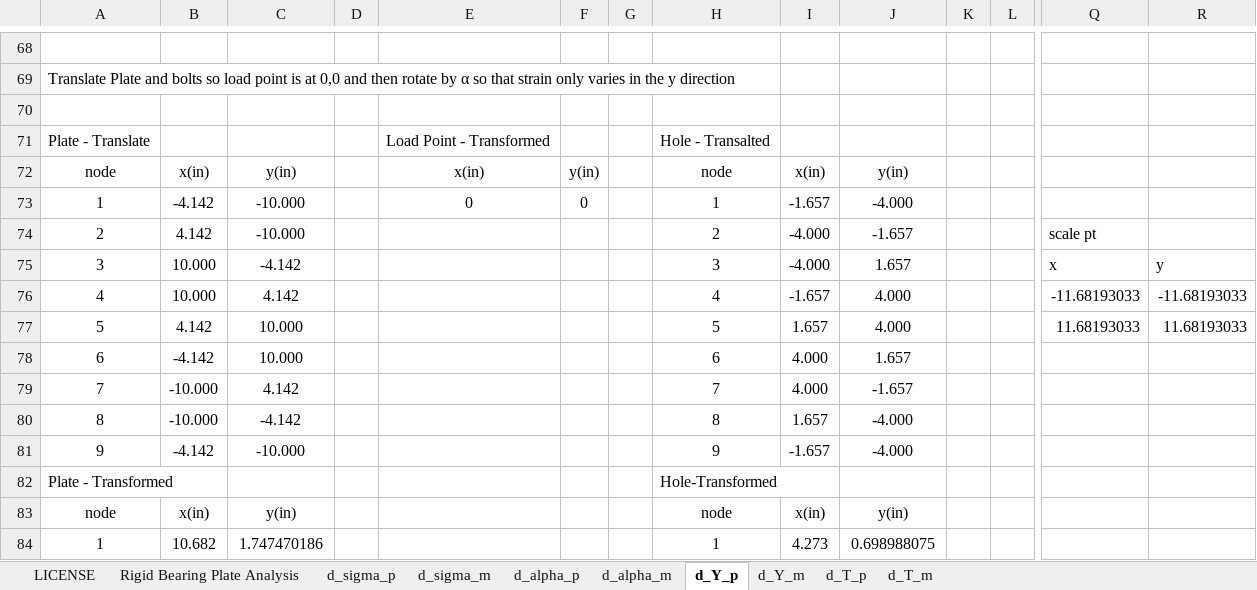
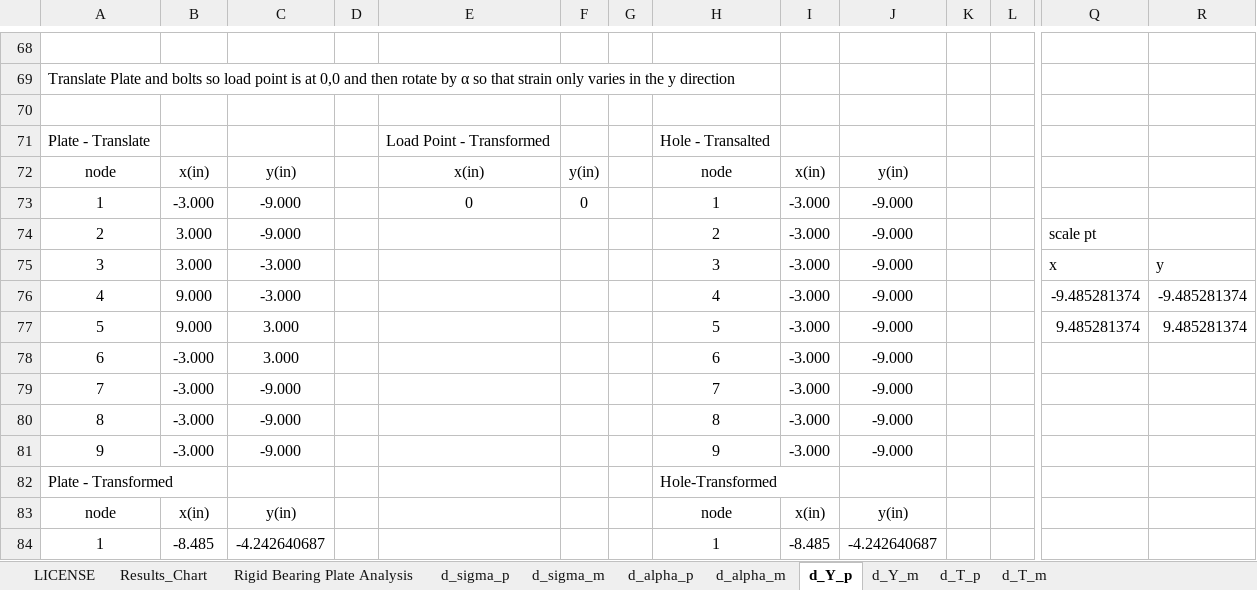
Before and after one commit to open-struct-engineer/Excel, an Excel workbook: 05-Metals/05_Rigid Base Plate Analysis_MR.xlsm, sheet d_Y_p, drawn as a sheet; only a part is shown, gaps mark what is left out; values as stored, in another font and other column widths than the file's, no borders; removed rows and columns are numbered as before the commit, all else as after; rows hold the shown columns only; the diff covers the shown part only; the diff names each change by its address in the sheet, - before the commit and + after, or states it on an @@ line.

Commit message:
Detailed Results Chart
Added an independent chart tab with the force and stress results labeled for quick reference once a solution is found.

```diff
--- a/05-Metals/05_Rigid Base Plate Analysis_MR.xlsm (sheet d_Y_p)
+++ b/05-Metals/05_Rigid Base Plate Analysis_MR.xlsm (sheet d_Y_p)
+sheet tab: Results_Chart
-B73: -4.142
+B73: -3.000
-C73:C74: -10.000
+C73:C74: -9.000
-I73: -1.657
+I73: -3.000
-J73: -4.000
+J73: -9.000
-B74: 4.142
+B74: 3.000
-I74:I75: -4.000
+I74:I75: -3.000
-J74: -1.657
+J74: -9.000
-B75: 10.000
+B75: 3.000
-C75: -4.142
+C75: -3.000
-J75: 1.657
+J75: -9.000
-row 76: 4 | 10.000 | 4.142 |  |  |  |  | 4 | -1.657 | 4.000 |  |  | -11.68193033 | -11.68193033
-row 77: 5 | 4.142 | 10.000 |  |  |  |  | 5 | 1.657 | 4.000 |  |  | 11.68193033 | 11.68193033
+row 76: 4 | 9.000 | -3.000 |  |  |  |  | 4 | -3.000 | -9.000 |  |  | -9.485281374 | -9.485281374
+row 77: 5 | 9.000 | 3.000 |  |  |  |  | 5 | -3.000 | -9.000 |  |  | 9.485281374 | 9.485281374
-B78: -4.142
+B78: -3.000
-C78: 10.000
+C78: 3.000
-I78:I79: 4.000
+I78:I79: -3.000
-J78: 1.657
+J78: -9.000
-B79:B80: -10.000
+B79:B80: -3.000
-C79: 4.142
+C79: -9.000
-J79: -1.657
+J79: -9.000
-C80: -4.142
+C80: -9.000
-I80: 1.657
+I80: -3.000
-J80:J81: -4.000
+J80:J81: -9.000
-B81: -4.142
+B81: -3.000
-C81: -10.000
+C81: -9.000
-I81: -1.657
+I81: -3.000
-B84: 10.682
+B84: -8.485
-C84: 1.747470186
+C84: -4.242640687
-I84: 4.273
+I84: -8.485
-J84: 0.698988075
+J84: -4.242640687
```
Also changed, not shown: 46 added rows, 46 removed rows and 261 edited cells elsewhere in this sheet, sheet Rigid Bearing Plate Analysis, sheet d_T_m, sheet d_Y_m, sheet d_T_p, sheet d_sigma_m, sheet d_alpha_m, 2 more sheets, formulas that keep their value, charts or pictures.
